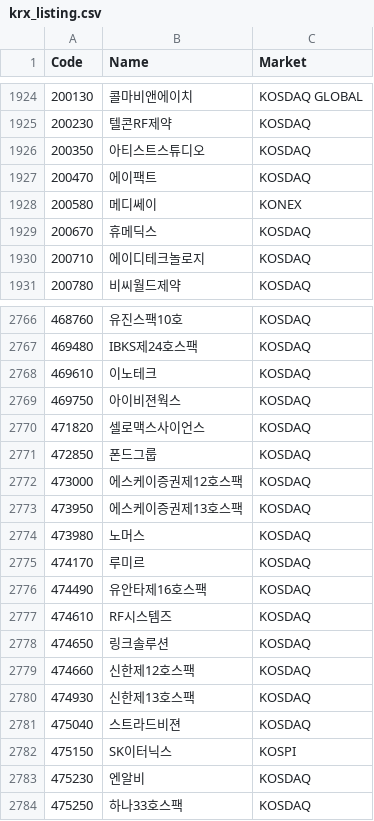
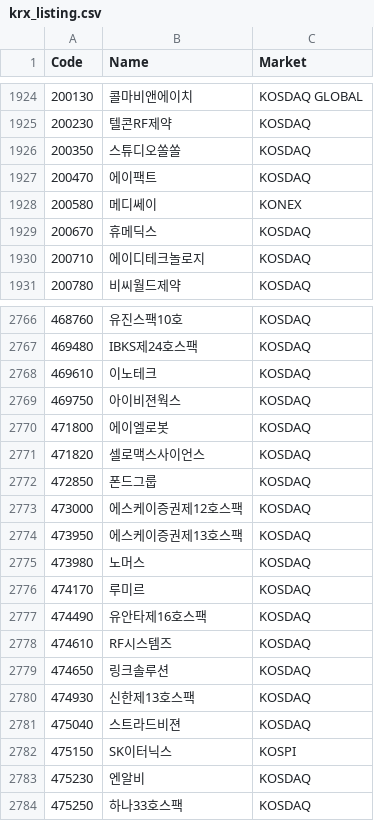
Before and after one commit to shinkiyeol9814-droid/stockapp, a CSV file: data/listing/krx_listing.csv, drawn as a sheet; only a part is shown, gaps mark what is left out.

```diff
--- a/data/listing/krx_listing.csv
+++ b/data/listing/krx_listing.csv
@@ -1925,3 +1925,3 @@ Code,Name,Market
 200230,텔콘RF제약,KOSDAQ
-200350,아티스트스튜디오,KOSDAQ
+200350,스튜디오쏠쏠,KOSDAQ
 200470,에이팩트,KOSDAQ
@@ -2769,2 +2769,3 @@ Code,Name,Market
 469750,아이비젼웍스,KOSDAQ
+471800,에이엘로봇,KOSDAQ
 471820,셀로맥스사이언스,KOSDAQ
@@ -2778,3 +2779,2 @@ Code,Name,Market
 474650,링크솔루션,KOSDAQ
-474660,신한제12호스팩,KOSDAQ
 474930,신한제13호스팩,KOSDAQ
```
Also changed, not shown: data/listing/krx_industry.csv, 7 other files.
